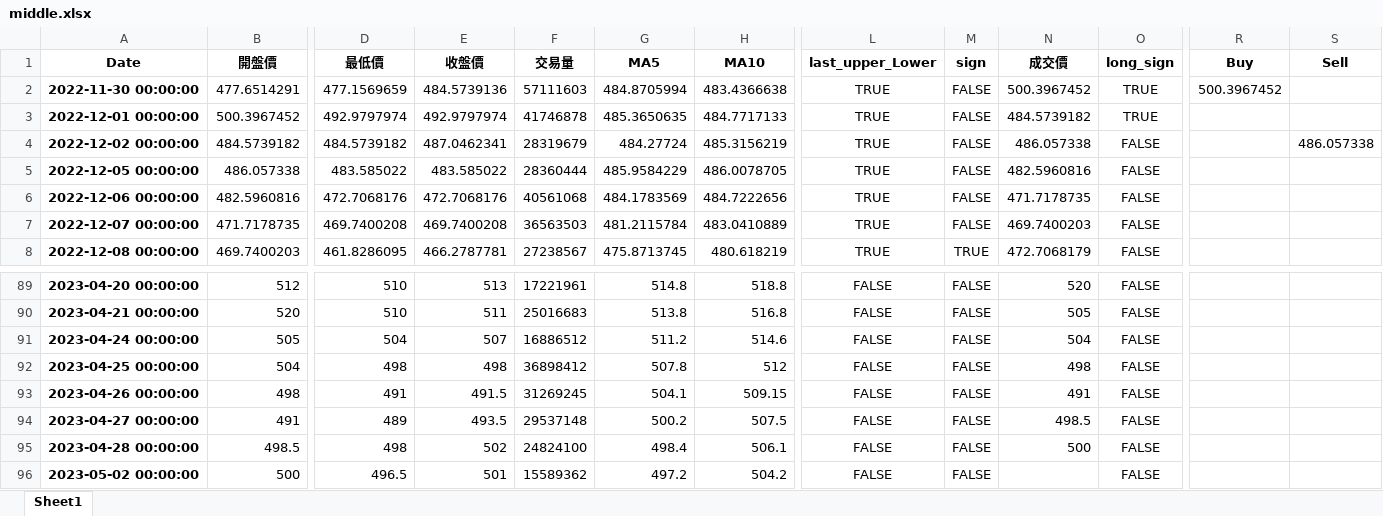
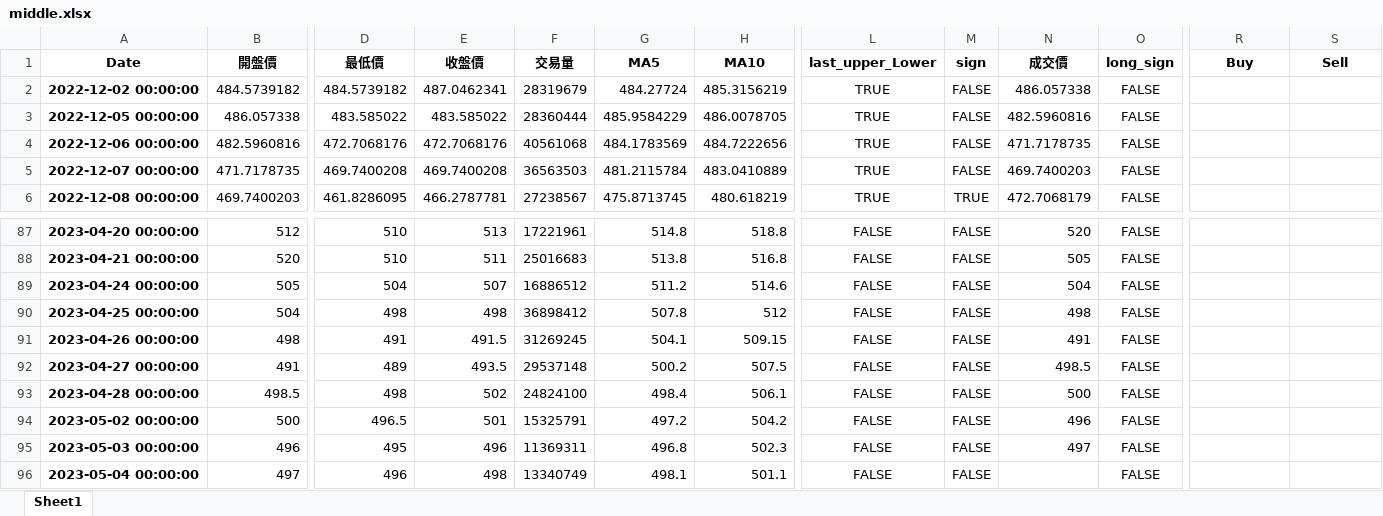
Before and after one commit to charlie123446/stock, an Excel workbook: excel/middle.xlsx, sheet Sheet1, drawn as a sheet; only a part is shown, gaps mark what is left out; values as stored, in another font and other column widths than the file's, no borders; removed rows and columns are numbered as before the commit, all else as after; rows hold the shown columns only; the diff names each change by its address in the sheet, - before the commit and + after, or states it on an @@ line.

```diff
--- a/excel/middle.xlsx (sheet Sheet1)
+++ b/excel/middle.xlsx (sheet Sheet1)
-row 2: 2022-11-30 00:00:00 | 477.6514291 | 477.1569659 | 484.5739136 | 57111603 | 484.8705994 | 483.4366638 | TRUE | FALSE | 500.3967452 | TRUE | 500.3967452
-row 3: 2022-12-01 00:00:00 | 500.3967452 | 492.9797974 | 492.9797974 | 41746878 | 485.3650635 | 484.7717133 | TRUE | FALSE | 484.5739182 | TRUE
-S2 (Sell): 486.057338
+S2 (Sell): (empty)
-F94 (交易量): 15589362
+F94 (交易量): 15325791
-N94 (成交價): (empty)
+N94 (成交價): 496
+row 95: 2023-05-03 00:00:00 | 496 | 495 | 496 | 11369311 | 496.8 | 502.3 | FALSE | FALSE | 497 | FALSE
+row 96: 2023-05-04 00:00:00 | 497 | 496 | 498 | 13340749 | 498.1 | 501.1 | FALSE | FALSE |  | FALSE
```
Also changed, not shown: excel/final.xlsx, excel/stock_Kbar.xlsx, 1 other file.
